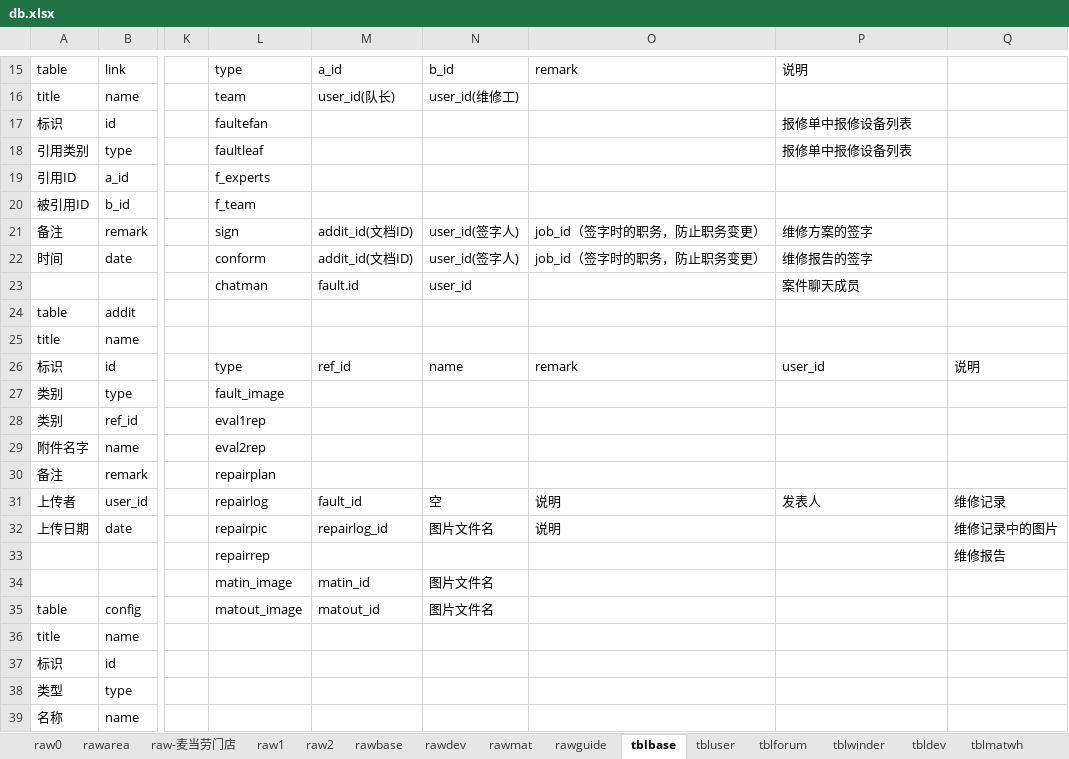
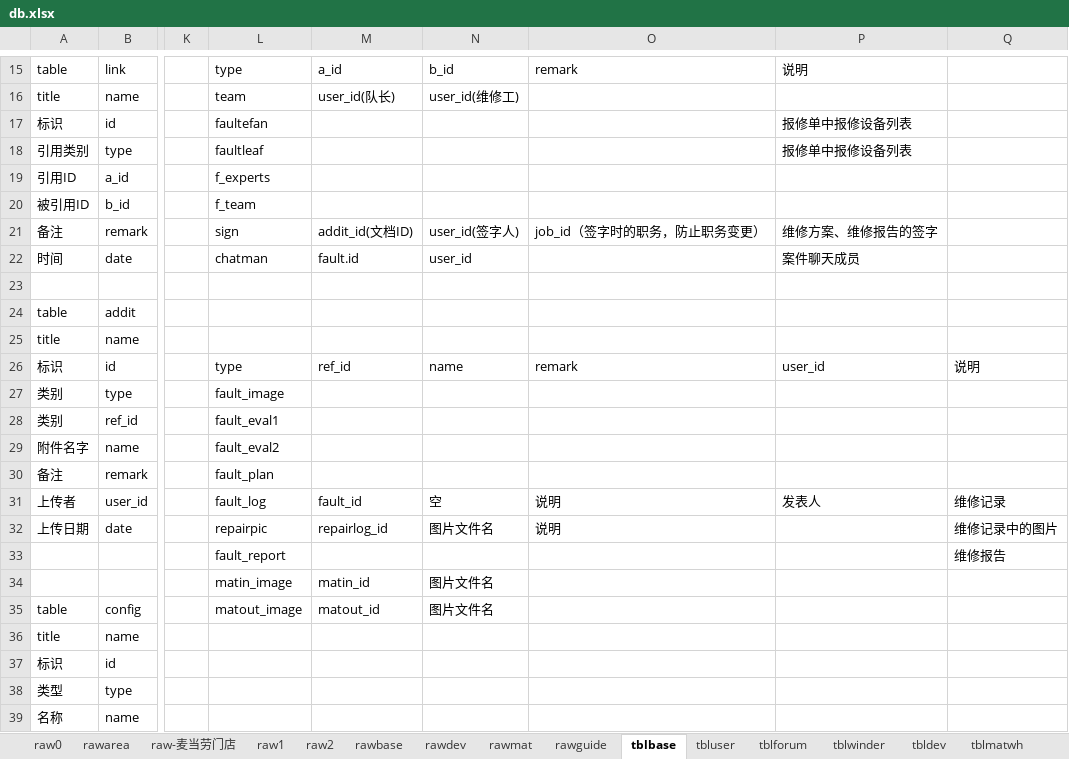
Before and after one commit to dlhai/pecker2, an Excel workbook: db/db.xlsx, sheet tblbase, drawn as a sheet; only a part is shown, gaps mark what is left out; values as stored, in another font and other column widths than the file's, no borders; rows hold the shown columns only; the diff names each change by its address in the sheet, - before the commit and + after, or states it on an @@ line.

```diff
--- a/db/db.xlsx (sheet tblbase)
+++ b/db/db.xlsx (sheet tblbase)
-P21: 维修方案的签字
+P21: 维修方案、维修报告的签字
-L22: conform
+L22: chatman
-M22: addit_id(文档ID)
+M22: fault.id
-N22: user_id(签字人)
+N22: user_id
-O22: job_id（签字时的职务，防止职务变更）
+O22: (empty)
-P22: 维修报告的签字
+P22: 案件聊天成员
-row 23:  |  |  | chatman | fault.id | user_id |  | 案件聊天成员
+row 23: (empty)
-L28: eval1rep
+L28: fault_eval1
-L29: eval2rep
+L29: fault_eval2
-L30: repairplan
+L30: fault_plan
-L31: repairlog
+L31: fault_log
-L33: repairrep
+L33: fault_report
```
Also changed, not shown: sheet tblmatwh, sheet tblforum, 34 other files.
